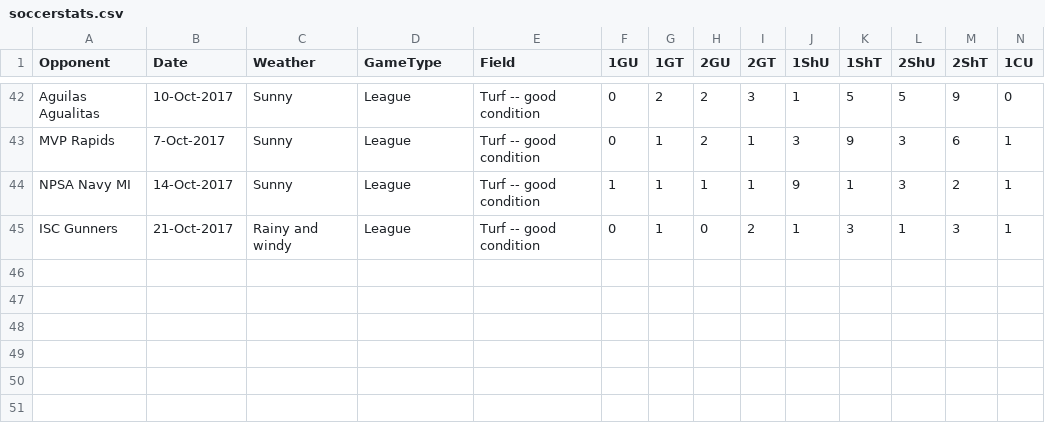
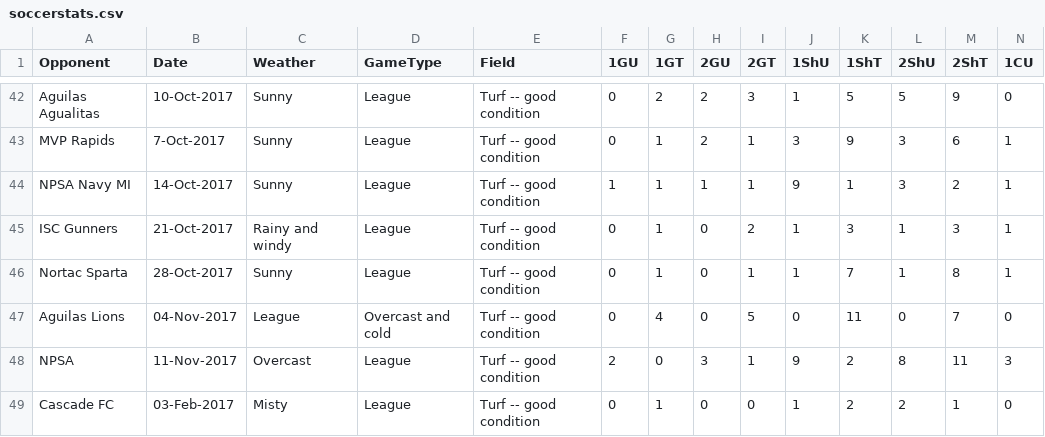
Before and after one commit to mtbakerguy/soccerstats, a CSV file: soccerstats.csv, drawn as a sheet; only a part is shown, gaps mark what is left out; rows hold the shown columns only; the diff names each change by its address in the sheet, - before the commit and + after, or states it on an @@ line.

Commit message:
Added four games rows.

```diff
--- a/soccerstats.csv
+++ b/soccerstats.csv
+row 46: Nortac Sparta | 28-Oct-2017 | Sunny | League | Turf -- good condition | 0 | 1 | 0 | 1 | 1 | 7 | 1 | 8 | 1
+row 47: Aguilas Lions | 04-Nov-2017 | League | Overcast and cold | Turf -- good condition | 0 | 4 | 0 | 5 | 0 | 11 | 0 | 7 | 0
+row 48: NPSA | 11-Nov-2017 | Overcast | League | Turf -- good condition | 2 | 0 | 3 | 1 | 9 | 2 | 8 | 11 | 3
+row 49: Cascade FC | 03-Feb-2017 | Misty | League | Turf -- good condition | 0 | 1 | 0 | 0 | 1 | 2 | 2 | 1 | 0
```
Also changed, not shown: 1 other file.
